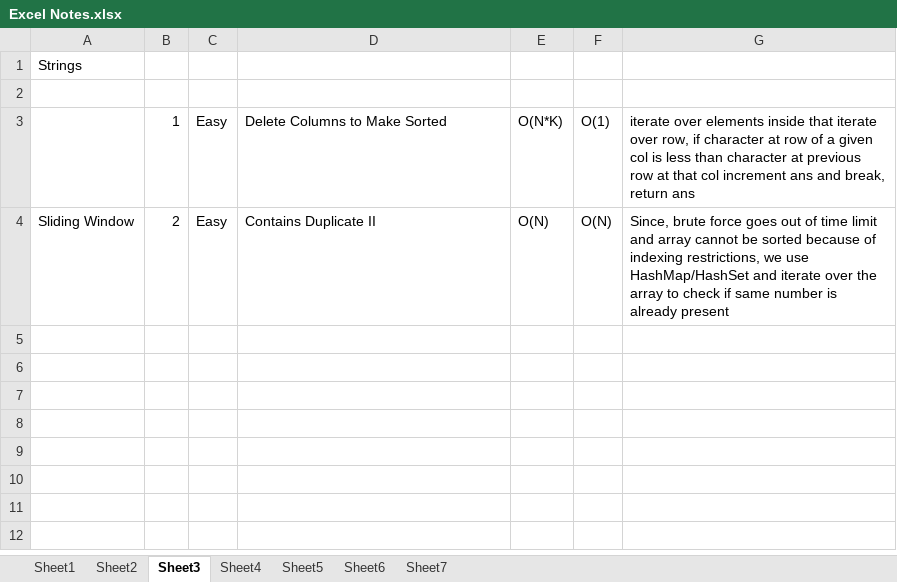
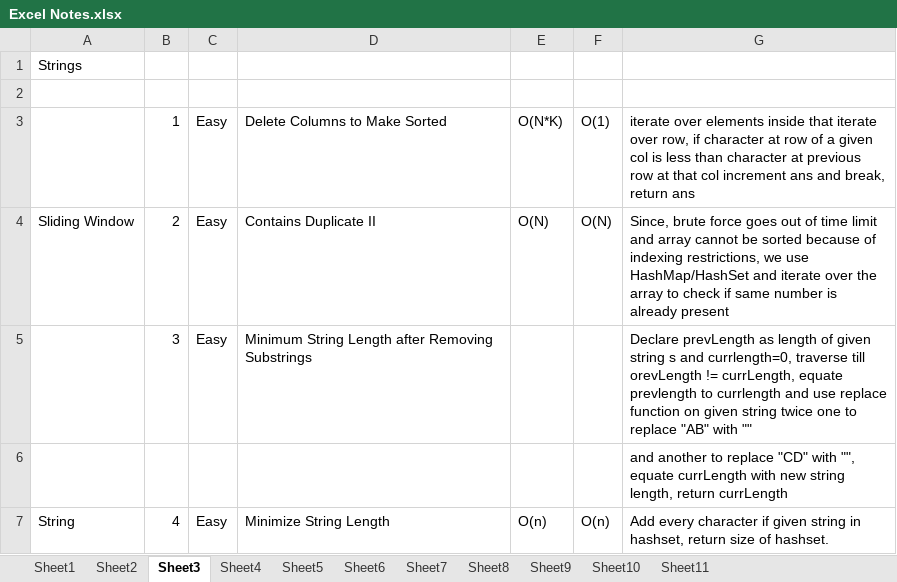
Before and after one commit to kaushik11kpz/LeetCode, an Excel workbook: Leetcode/DSA/Excel Notes.xlsx, sheet Sheet3, drawn as a sheet; values as stored, in another font and other column widths than the file's, no borders; the diff names each change by its address in the sheet, - before the commit and + after, or states it on an @@ line.

```diff
--- a/Leetcode/DSA/Excel Notes.xlsx (sheet Sheet3)
+++ b/Leetcode/DSA/Excel Notes.xlsx (sheet Sheet3)
+sheet tab: Sheet8
+sheet tab: Sheet9
+sheet tab: Sheet10
+sheet tab: Sheet11
+row 5:  | 3 | Easy | Minimum String Length after Removing Substrings |  |  | Declare prevLength as length of given string s and currlength=0, traverse till orevLength != currLength, equate prevlength to currlength and use replace function on given string twice one to replace "AB" with ""
+row 6:  |  |  |  |  |  | and another to replace "CD" with "", equate currLength with new string length, return currLength
+row 7: String | 4 | Easy | Minimize String Length | O(n) | O(n) | Add every character if given string in hashset, return size of hashset.
```
Also changed, not shown: sheet Sheet7, sheet Sheet1, sheet Sheet6, sheet Sheet5, sheet Sheet2, sheet Sheet4, 24 other files.
